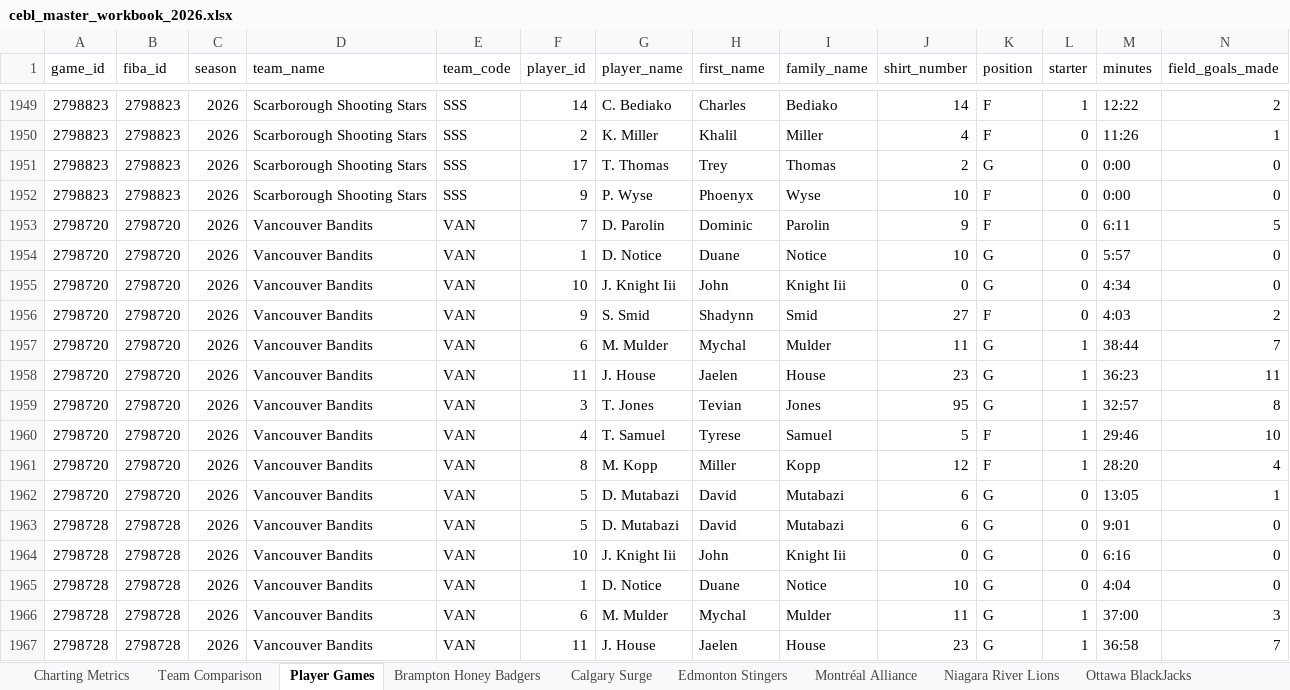
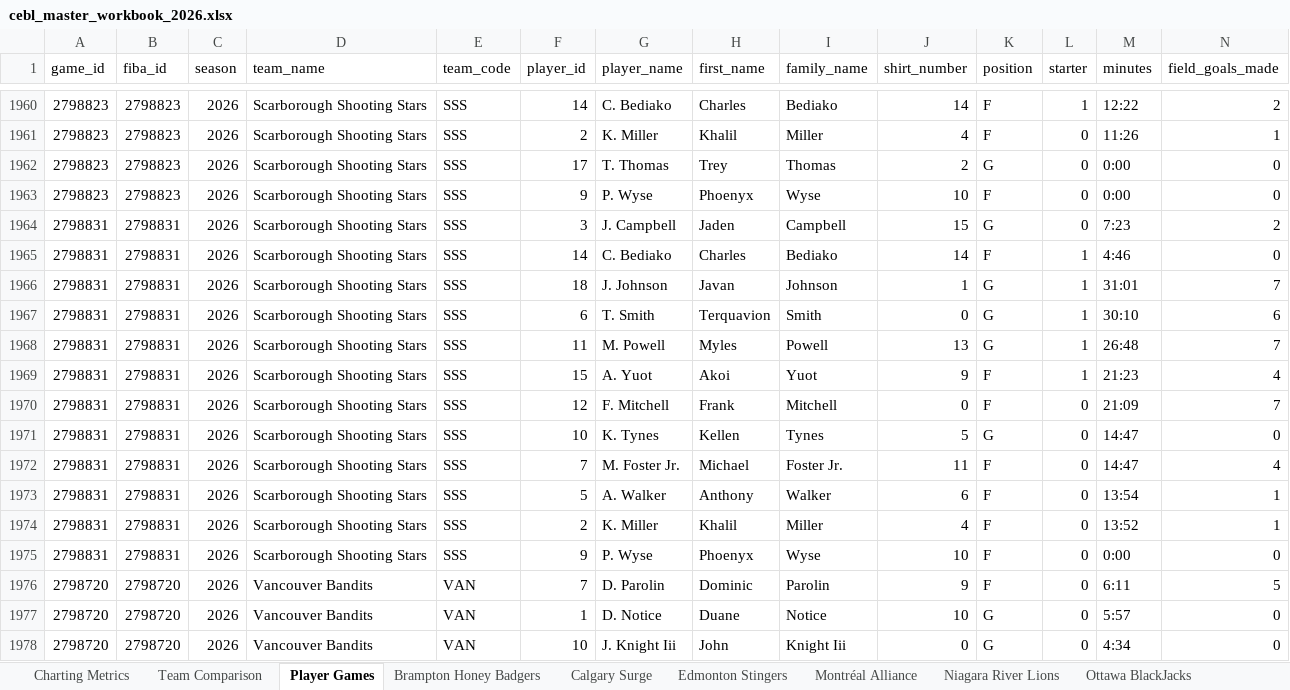
Before and after one commit to Ztillz/cebl-boxscore-tracker, an Excel workbook: data/exports/cebl_master_workbook_2026.xlsx, sheet Player Games, drawn as a sheet; only a part is shown, gaps mark what is left out; the shorter side is filled out with more unchanged rows; values as stored, in another font and other column widths than the file's, no borders; rows hold the shown columns only; the diff covers the shown part only; the diff names each change by its address in the sheet, - before the commit and + after, or states it on an @@ line.

```diff
--- a/data/exports/cebl_master_workbook_2026.xlsx (sheet Player Games)
+++ b/data/exports/cebl_master_workbook_2026.xlsx (sheet Player Games)
+row 1964: 2798831 | 2798831 | 2026 | Scarborough Shooting Stars | SSS | 3 | J. Campbell | Jaden | Campbell | 15 | G | 0 | 7:23 | 2
+row 1965: 2798831 | 2798831 | 2026 | Scarborough Shooting Stars | SSS | 14 | C. Bediako | Charles | Bediako | 14 | F | 1 | 4:46 | 0
+row 1966: 2798831 | 2798831 | 2026 | Scarborough Shooting Stars | SSS | 18 | J. Johnson | Javan | Johnson | 1 | G | 1 | 31:01 | 7
+row 1967: 2798831 | 2798831 | 2026 | Scarborough Shooting Stars | SSS | 6 | T. Smith | Terquavion | Smith | 0 | G | 1 | 30:10 | 6
+row 1968: 2798831 | 2798831 | 2026 | Scarborough Shooting Stars | SSS | 11 | M. Powell | Myles | Powell | 13 | G | 1 | 26:48 | 7
+row 1969: 2798831 | 2798831 | 2026 | Scarborough Shooting Stars | SSS | 15 | A. Yuot | Akoi | Yuot | 9 | F | 1 | 21:23 | 4
+row 1970: 2798831 | 2798831 | 2026 | Scarborough Shooting Stars | SSS | 12 | F. Mitchell | Frank | Mitchell | 0 | F | 0 | 21:09 | 7
+row 1971: 2798831 | 2798831 | 2026 | Scarborough Shooting Stars | SSS | 10 | K. Tynes | Kellen | Tynes | 5 | G | 0 | 14:47 | 0
+row 1972: 2798831 | 2798831 | 2026 | Scarborough Shooting Stars | SSS | 7 | M. Foster Jr. | Michael | Foster Jr. | 11 | F | 0 | 14:47 | 4
+row 1973: 2798831 | 2798831 | 2026 | Scarborough Shooting Stars | SSS | 5 | A. Walker | Anthony | Walker | 6 | F | 0 | 13:54 | 1
+row 1974: 2798831 | 2798831 | 2026 | Scarborough Shooting Stars | SSS | 2 | K. Miller | Khalil | Miller | 4 | F | 0 | 13:52 | 1
+row 1975: 2798831 | 2798831 | 2026 | Scarborough Shooting Stars | SSS | 9 | P. Wyse | Phoenyx | Wyse | 10 | F | 0 | 0:00 | 0
```
Also changed, not shown: 11 added rows elsewhere in this sheet, sheet Team Comparison, sheet Charting Metrics, sheet Brampton Honey Badgers, sheet Scarborough Shooting Stars, 6 other files.
